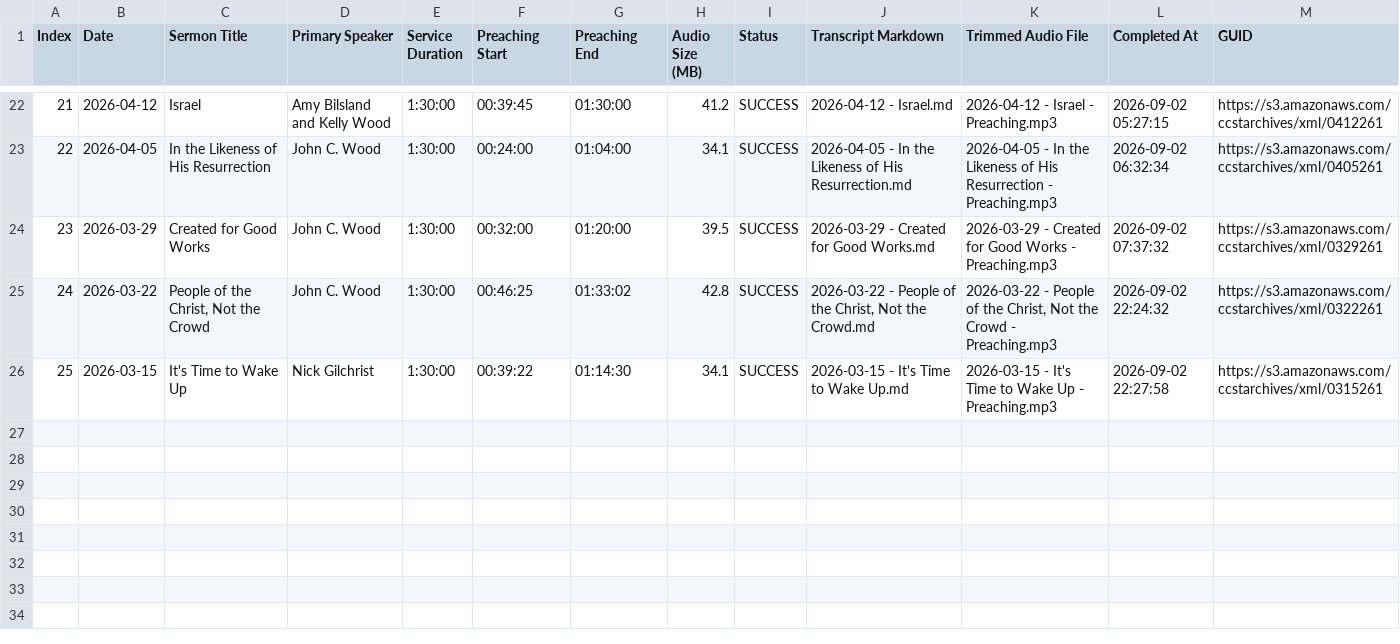
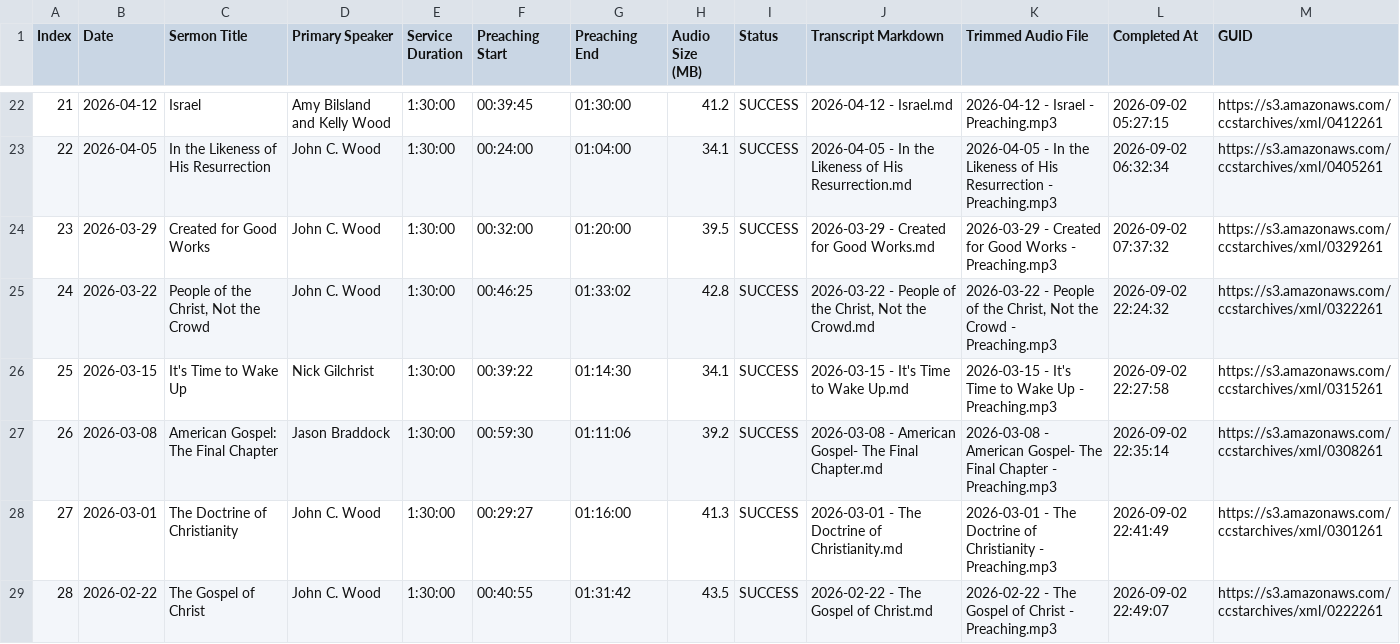
Before and after one commit to ssfinney/podcast-pipeline, a CSV file: index.csv, drawn as a sheet; only a part is shown, gaps mark what is left out; the diff names each change by its address in the sheet, - before the commit and + after, or states it on an @@ line.

```diff
--- a/index.csv
+++ b/index.csv
+row 27: 26 | 2026-03-08 | American Gospel: The Final Chapter | Jason Braddock | 1:30:00 | 00:59:30 | 01:11:06 | 39.2 | SUCCESS | 2026-03-08 - American Gospel- The Final Chapter.md | 2026-03-08 - American Gospel- The Final Chapter - Preaching.mp3 | 2026-09-02 22:35:14 | https://s3.amazonaws.com/ccstarchives/xml/0308261
+row 28: 27 | 2026-03-01 | The Doctrine of Christianity | John C. Wood | 1:30:00 | 00:29:27 | 01:16:00 | 41.3 | SUCCESS | 2026-03-01 - The Doctrine of Christianity.md | 2026-03-01 - The Doctrine of Christianity - Preaching.mp3 | 2026-09-02 22:41:49 | https://s3.amazonaws.com/ccstarchives/xml/0301261
+row 29: 28 | 2026-02-22 | The Gospel of Christ | John C. Wood | 1:30:00 | 00:40:55 | 01:31:42 | 43.5 | SUCCESS | 2026-02-22 - The Gospel of Christ.md | 2026-02-22 - The Gospel of Christ - Preaching.mp3 | 2026-09-02 22:49:07 | https://s3.amazonaws.com/ccstarchives/xml/0222261
```
Also changed, not shown: 6 other files.
